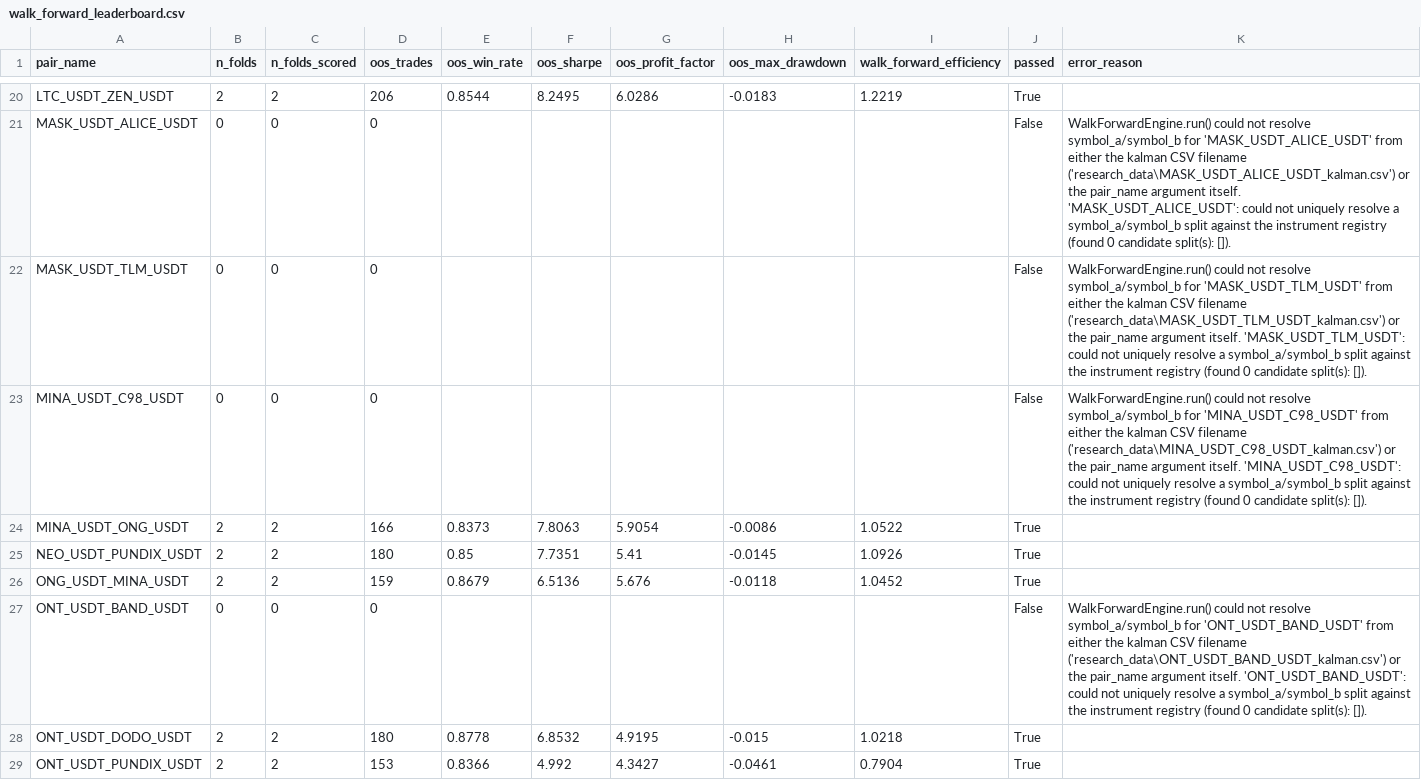
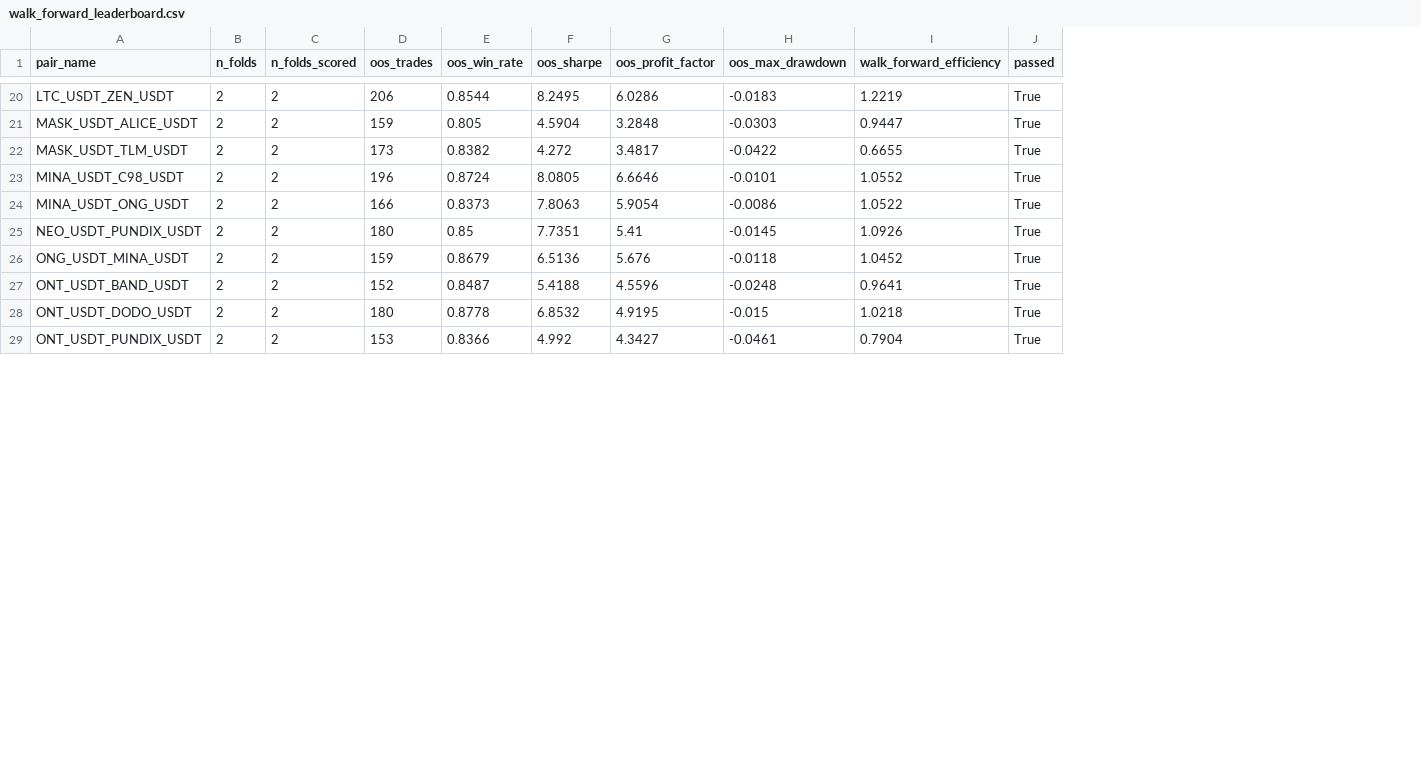
Before and after one commit to stev144/quantbot-pro, a CSV file: research_data/walk_forward/walk_forward_leaderboard.csv, drawn as a sheet; only a part is shown, gaps mark what is left out; the diff covers the shown part only; the diff names each change by its address in the sheet, - before the commit and + after, or states it on an @@ line.

```diff
--- a/research_data/walk_forward/walk_forward_leaderboard.csv
+++ b/research_data/walk_forward/walk_forward_leaderboard.csv
-column K (error_reason), rows 21-27: WalkForwardEngine.run() could not resolve symbol_a/symbol_b for 'MASK_USDT_ALICE_USDT' from either the kalman CSV filename ('research_data\MASK_USDT_ALICE_USDT_kalman.csv') or the pair_name argument itself. 'MASK_USDT_ALICE_USDT': could not uniquely resolve a symbol_a/symbol_b split against the instrument registry (found 0 candidate split(s): []). | WalkForwardEngine.run() could not resolve symbol_a/symbol_b for 'MASK_USDT_TLM_USDT' from either the kalman CSV filename ('research_data\MASK_USDT_TLM_USDT_kalman.csv') or the pair_name argument itself. 'MASK_USDT_TLM_USDT': could not uniquely resolve a symbol_a/symbol_b split against the instrument registry (found 0 candidate split(s): []). | WalkForwardEngine.run() could not resolve symbol_a/symbol_b for 'MINA_USDT_C98_USDT' from either the kalman CSV filename ('research_data\MINA_USDT_C98_USDT_kalman.csv') or the pair_name argument itself. 'MINA_USDT_C98_USDT': could not uniquely resolve a symbol_a/symbol_b split against the instrument registry (found 0 candidate split(s): []). |  |  |  | WalkForwardEngine.run() could not resolve symbol_a/symbol_b for 'ONT_USDT_BAND_USDT' from either the kalman CSV filename ('research_data\ONT_USDT_BAND_USDT_kalman.csv') or the pair_name argument itself. 'ONT_USDT_BAND_USDT': could not uniquely resolve a symbol_a/symbol_b split against the instrument registry (found 0 candidate split(s): []).
-B21:B23 (n_folds): 0
+B21:B23 (n_folds): 2
-C21:C23 (n_folds_scored): 0
+C21:C23 (n_folds_scored): 2
-D21 (oos_trades): 0
+D21 (oos_trades): 159
-E21 (oos_win_rate): (empty)
+E21 (oos_win_rate): 0.805
-F21 (oos_sharpe): (empty)
+F21 (oos_sharpe): 4.5904
-G21 (oos_profit_factor): (empty)
+G21 (oos_profit_factor): 3.2848
-H21 (oos_max_drawdown): (empty)
+H21 (oos_max_drawdown): -0.0303
-I21 (walk_forward_efficiency): (empty)
+I21 (walk_forward_efficiency): 0.9447
-J21:J23 (passed): False
+J21:J23 (passed): True
-D22 (oos_trades): 0
+D22 (oos_trades): 173
-E22 (oos_win_rate): (empty)
+E22 (oos_win_rate): 0.8382
-F22 (oos_sharpe): (empty)
+F22 (oos_sharpe): 4.272
-G22 (oos_profit_factor): (empty)
+G22 (oos_profit_factor): 3.4817
-H22 (oos_max_drawdown): (empty)
+H22 (oos_max_drawdown): -0.0422
-I22 (walk_forward_efficiency): (empty)
+I22 (walk_forward_efficiency): 0.6655
-D23 (oos_trades): 0
+D23 (oos_trades): 196
-E23 (oos_win_rate): (empty)
+E23 (oos_win_rate): 0.8724
-F23 (oos_sharpe): (empty)
+F23 (oos_sharpe): 8.0805
-G23 (oos_profit_factor): (empty)
+G23 (oos_profit_factor): 6.6646
-H23 (oos_max_drawdown): (empty)
+H23 (oos_max_drawdown): -0.0101
-I23 (walk_forward_efficiency): (empty)
+I23 (walk_forward_efficiency): 1.0552
-B27 (n_folds): 0
+B27 (n_folds): 2
-C27 (n_folds_scored): 0
+C27 (n_folds_scored): 2
-D27 (oos_trades): 0
+D27 (oos_trades): 152
-E27 (oos_win_rate): (empty)
+E27 (oos_win_rate): 0.8487
-F27 (oos_sharpe): (empty)
+F27 (oos_sharpe): 5.4188
-G27 (oos_profit_factor): (empty)
+G27 (oos_profit_factor): 4.5596
-H27 (oos_max_drawdown): (empty)
+H27 (oos_max_drawdown): -0.0248
-I27 (walk_forward_efficiency): (empty)
+I27 (walk_forward_efficiency): 0.9641
-J27 (passed): False
+J27 (passed): True
```
Also changed, not shown: 89 edited cells elsewhere in this file.
